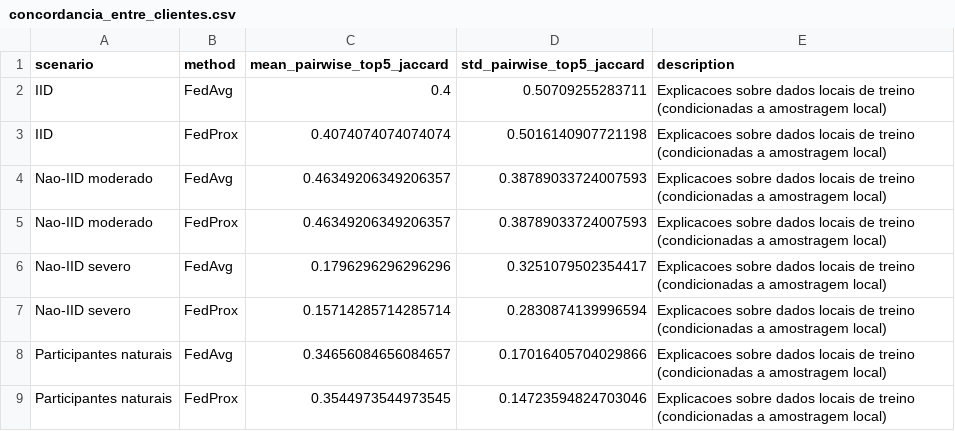
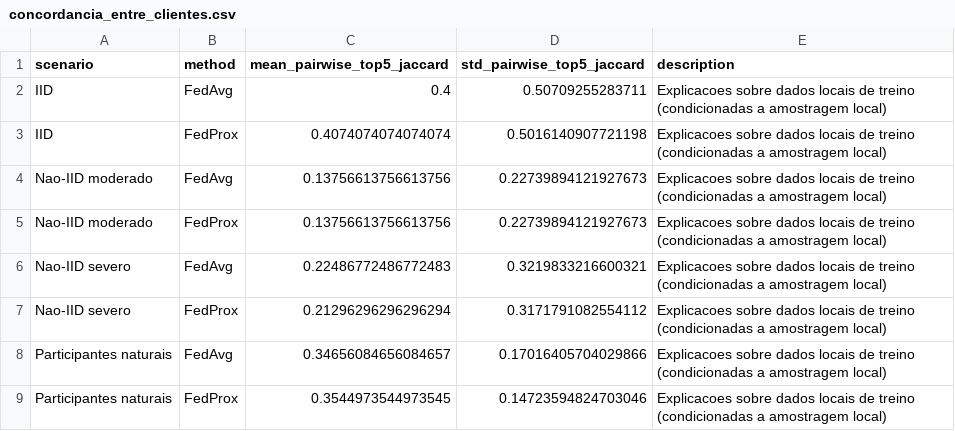
Before and after one commit to Lucas-715/Federated-XAI-Lab, a CSV file: results/uci_seed_43/concordancia_entre_clientes.csv, drawn as a sheet.

```diff
--- a/results/uci_seed_43/concordancia_entre_clientes.csv
+++ b/results/uci_seed_43/concordancia_entre_clientes.csv
@@ -3,6 +3,6 @@ IID,FedAvg,0.4,0.50709255283711,Explicacoes sobre dados locais de treino (condic
 IID,FedProx,0.4074074074074074,0.5016140907721198,Explicacoes sobre dados locais de treino (condicionadas a amostragem local)
-Nao-IID moderado,FedAvg,0.46349206349206357,0.38789033724007593,Explicacoes sobre dados locais de treino (condicionadas a amostragem local)
-Nao-IID moderado,FedProx,0.46349206349206357,0.38789033724007593,Explicacoes sobre dados locais de treino (condicionadas a amostragem local)
-Nao-IID severo,FedAvg,0.1796296296296296,0.3251079502354417,Explicacoes sobre dados locais de treino (condicionadas a amostragem local)
-Nao-IID severo,FedProx,0.15714285714285714,0.2830874139996594,Explicacoes sobre dados locais de treino (condicionadas a amostragem local)
+Nao-IID moderado,FedAvg,0.13756613756613756,0.22739894121927673,Explicacoes sobre dados locais de treino (condicionadas a amostragem local)
+Nao-IID moderado,FedProx,0.13756613756613756,0.22739894121927673,Explicacoes sobre dados locais de treino (condicionadas a amostragem local)
+Nao-IID severo,FedAvg,0.22486772486772483,0.3219833216600321,Explicacoes sobre dados locais de treino (condicionadas a amostragem local)
+Nao-IID severo,FedProx,0.21296296296296294,0.3171791082554112,Explicacoes sobre dados locais de treino (condicionadas a amostragem local)
 Participantes naturais,FedAvg,0.34656084656084657,0.17016405704029866,Explicacoes sobre dados locais de treino (condicionadas a amostragem local)
```
Also changed, not shown: results/resumo_concordancia_entre_clientes_real.csv, results/uci_seed_42/concordancia_entre_clientes.csv, 25 other files.
